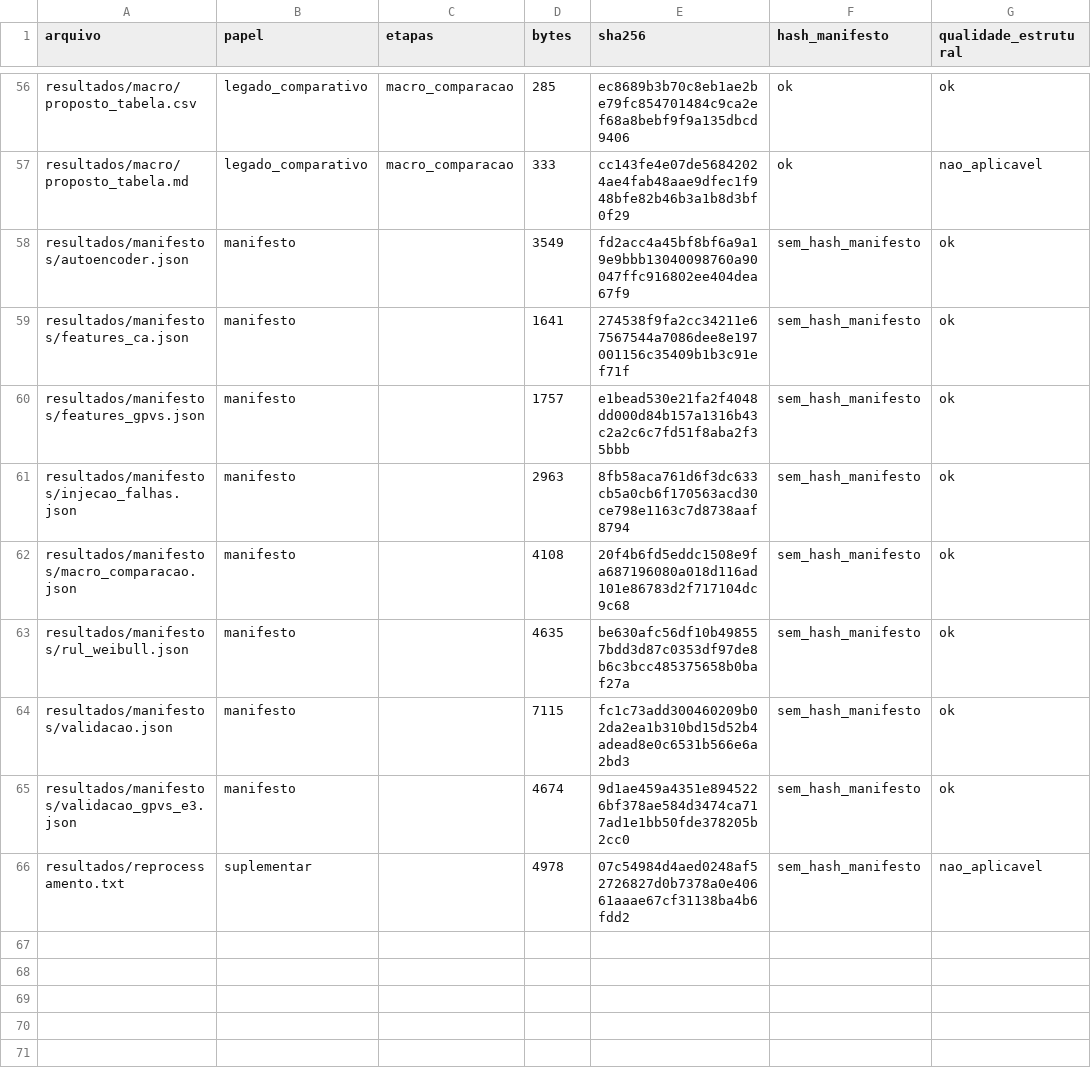
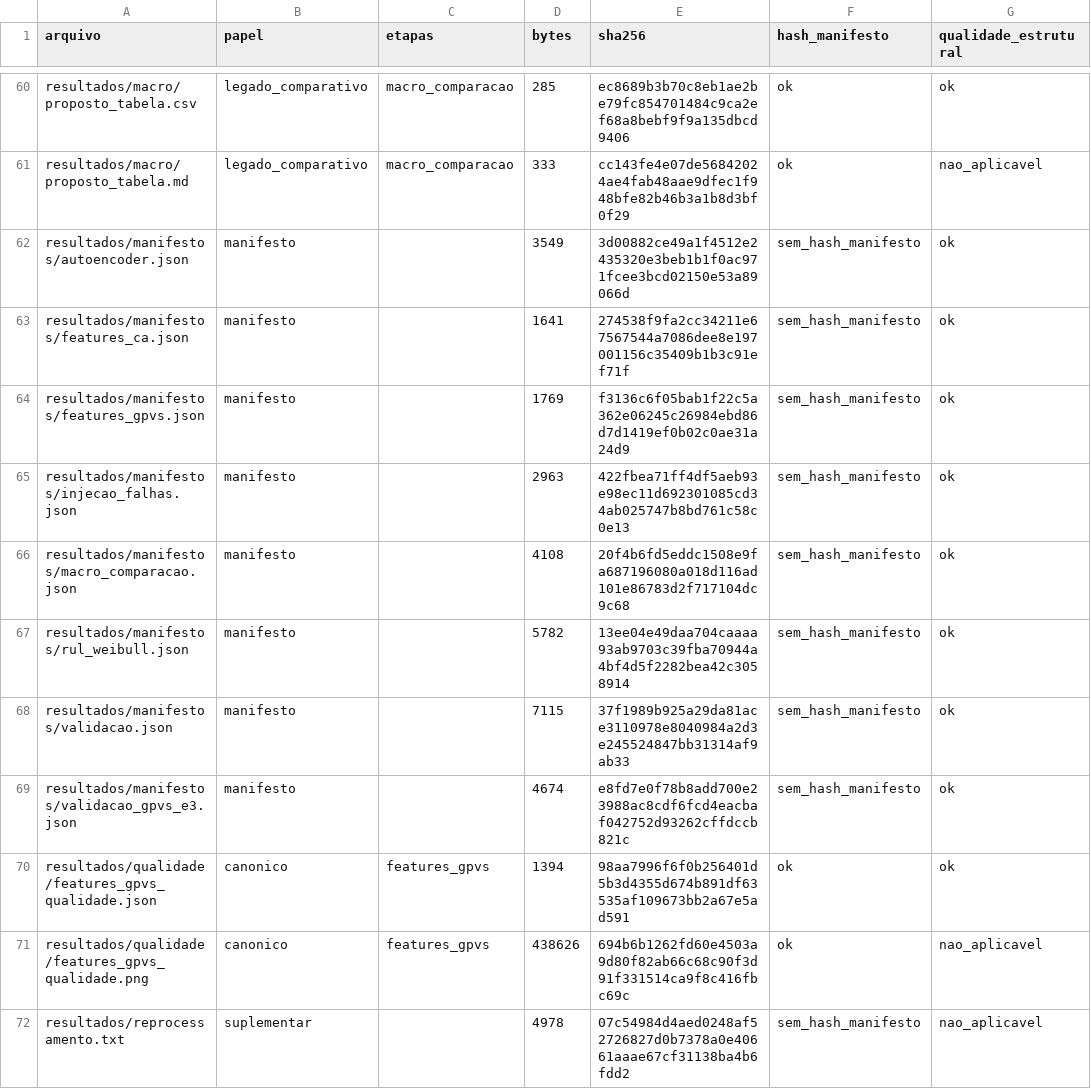
Before and after one commit to TheMagicIAn-creator/mestrado-utfpr, a CSV file: resultados/auditoria/inventario_artefatos.csv, drawn as a sheet; only a part is shown, gaps mark what is left out; the diff covers the shown part only.

```diff
--- a/resultados/auditoria/inventario_artefatos.csv
+++ b/resultados/auditoria/inventario_artefatos.csv
@@ -57,10 +61,12 @@ resultados/macro/proposto_tabela.csv,legado_comparativo,macro_comparacao,285,ec8
 resultados/macro/proposto_tabela.md,legado_comparativo,macro_comparacao,333,cc143fe4e07de56842024ae4fab48aae9dfec1f948bfe82b46b3a1b8d3bf0f29,ok,nao_aplicavel
-resultados/manifestos/autoencoder.json,manifesto,,3549,fd2acc4a45bf8bf6a9a19e9bbb13040098760a90047ffc916802ee404dea67f9,sem_hash_manifesto,ok
+resultados/manifestos/autoencoder.json,manifesto,,3549,3d00882ce49a1f4512e2435320e3beb1b1f0ac971fcee3bcd02150e53a89066d,sem_hash_manifesto,ok
 resultados/manifestos/features_ca.json,manifesto,,1641,274538f9fa2cc34211e67567544a7086dee8e197001156c35409b1b3c91ef71f,sem_hash_manifesto,ok
-resultados/manifestos/features_gpvs.json,manifesto,,1757,e1bead530e21fa2f4048dd000d84b157a1316b43c2a2c6c7fd51f8aba2f35bbb,sem_hash_manifesto,ok
-resultados/manifestos/injecao_falhas.json,manifesto,,2963,8fb58aca761d6f3dc633cb5a0cb6f170563acd30ce798e1163c7d8738aaf8794,sem_hash_manifesto,ok
+resultados/manifestos/features_gpvs.json,manifesto,,1769,f3136c6f05bab1f22c5a362e06245c26984ebd86d7d1419ef0b02c0ae31a24d9,sem_hash_manifesto,ok
+resultados/manifestos/injecao_falhas.json,manifesto,,2963,422fbea71ff4df5aeb93e98ec11d692301085cd34ab025747b8bd761c58c0e13,sem_hash_manifesto,ok
 resultados/manifestos/macro_comparacao.json,manifesto,,4108,20f4b6fd5eddc1508e9fa687196080a018d116ad101e86783d2f717104dc9c68,sem_hash_manifesto,ok
-resultados/manifestos/rul_weibull.json,manifesto,,4635,be630afc56df10b498557bdd3d87c0353df97de8b6c3bcc485375658b0baf27a,sem_hash_manifesto,ok
-resultados/manifestos/validacao.json,manifesto,,7115,fc1c73add300460209b02da2ea1b310bd15d52b4adead8e0c6531b566e6a2bd3,sem_hash_manifesto,ok
-resultados/manifestos/validacao_gpvs_e3.json,manifesto,,4674,9d1ae459a4351e8945226bf378ae584d3474ca717ad1e1bb50fde378205b2cc0,sem_hash_manifesto,ok
+resultados/manifestos/rul_weibull.json,manifesto,,5782,13ee04e49daa704caaaa93ab9703c39fba70944a4bf4d5f2282bea42c3058914,sem_hash_manifesto,ok
+resultados/manifestos/validacao.json,manifesto,,7115,37f1989b925a29da81ace3110978e8040984a2d3e245524847bb31314af9ab33,sem_hash_manifesto,ok
+resultados/manifestos/validacao_gpvs_e3.json,manifesto,,4674,e8fd7e0f78b8add700e23988ac8cdf6fcd4eacbaf042752d93262cffdccb821c,sem_hash_manifesto,ok
+resultados/qualidade/features_gpvs_qualidade.json,canonico,features_gpvs,1394,98aa7996f6f0b256401d5b3d4355d674b891df63535af109673bb2a67e5ad591,ok,ok
+resultados/qualidade/features_gpvs_qualidade.png,canonico,features_gpvs,438626,694b6b1262fd60e4503a9d80f82ab66c68c90f3d91f331514ca9f8c416fbc69c,ok,nao_aplicavel
 resultados/reprocessamento.txt,suplementar,,4978,07c54984d4aed0248af52726827d0b7378a0e40661aaae67cf31138ba4b6fdd2,sem_hash_manifesto,nao_aplicavel
```
Also changed, not shown: 4 added rows and 21 edited cells elsewhere in this file, resultados/autoencoder/weibull_tabela.csv, 43 other files.
